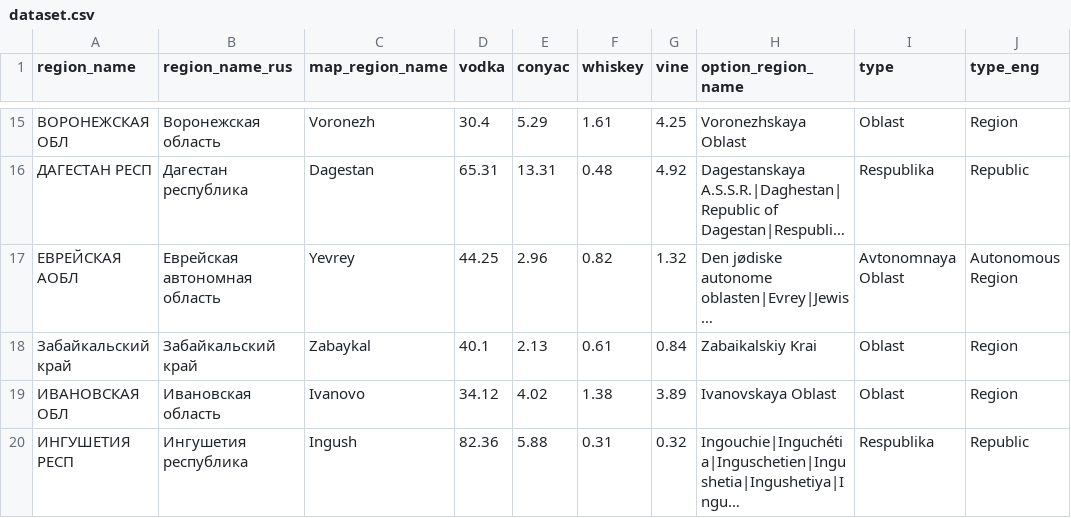
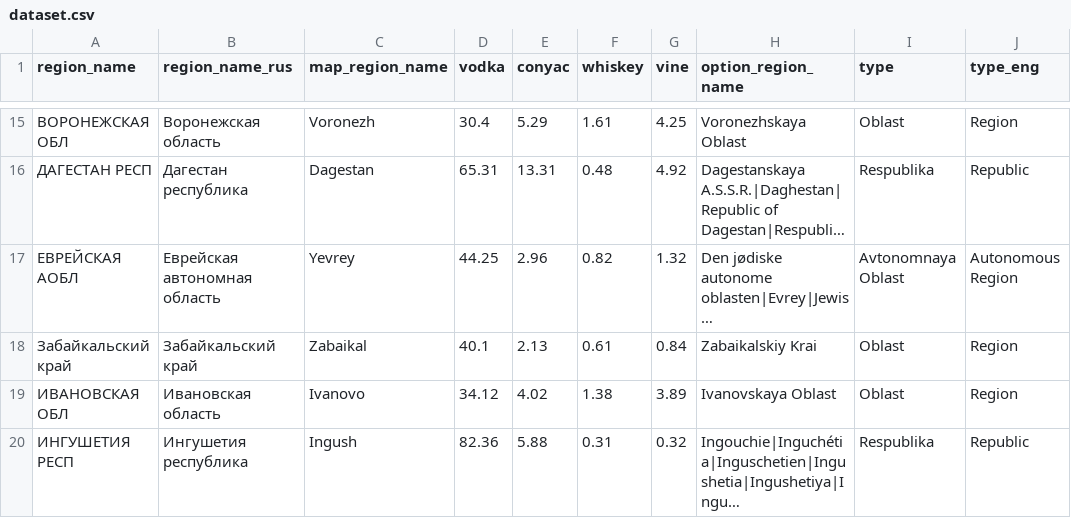
Before and after one commit to VitTuWork/spirt, a CSV file: Choropleth/data/dataset.csv, drawn as a sheet; only a part is shown, gaps mark what is left out; long unchanged cells end in …; the diff names each change by its address in the sheet, - before the commit and + after, or states it on an @@ line.

```diff
--- a/Choropleth/data/dataset.csv
+++ b/Choropleth/data/dataset.csv
-C18 (map_region_name): Zabaykal
+C18 (map_region_name): Zabaikal
```
Also changed, not shown: 1 other file.
